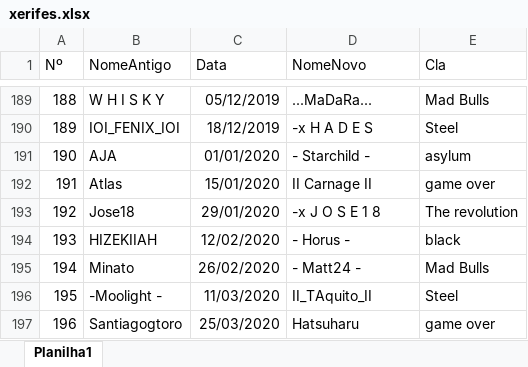
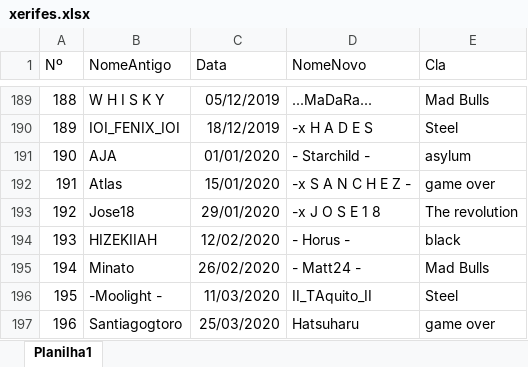
Before and after one commit to LFBG96/API_xerifes, an Excel workbook: xerifes.xlsx, sheet Planilha1, drawn as a sheet; only a part is shown, gaps mark what is left out; values as stored, in another font and other column widths than the file's, no borders; the diff names each change by its address in the sheet, - before the commit and + after, or states it on an @@ line.

Commit message:
att

```diff
--- a/xerifes.xlsx (sheet Planilha1)
+++ b/xerifes.xlsx (sheet Planilha1)
-D192 (NomeNovo): II Carnage II
+D192 (NomeNovo): -x S A N C H E Z -
```
